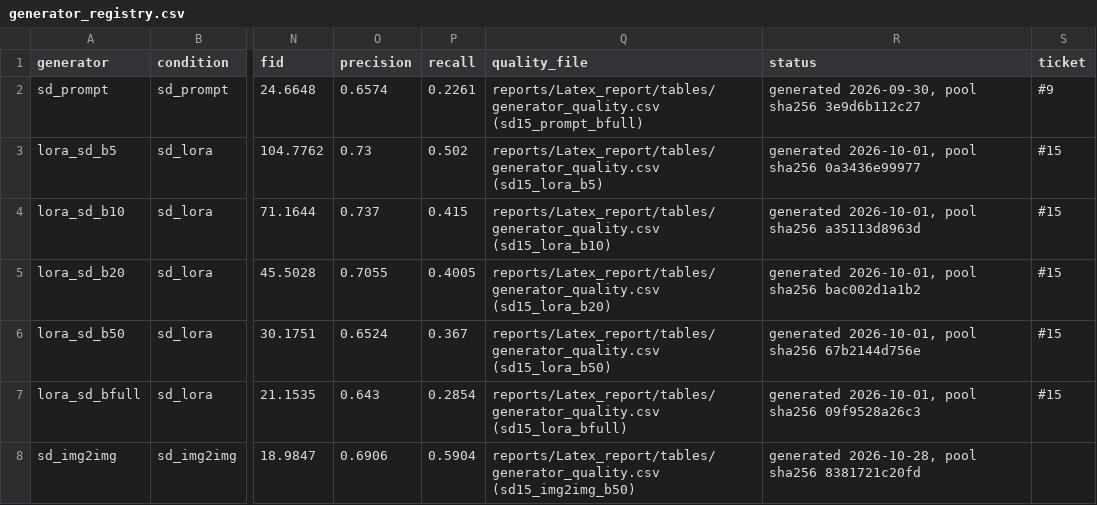
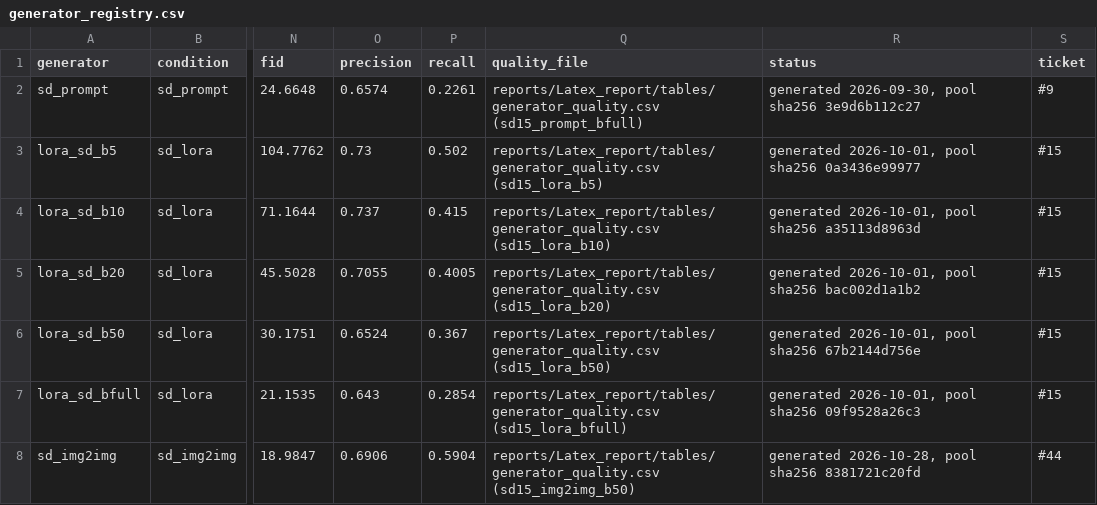
Before and after one commit to mayur212626/fall-2026-group7, a CSV file: src/component/configs/generator_registry.csv, drawn as a sheet; only a part is shown, gaps mark what is left out; the diff names each change by its address in the sheet, - before the commit and + after, or states it on an @@ line.

Commit message:
Address the review: docs for img2img, score the sets against a reference without the budget's images, registry ticket, keep the first start time

```diff
--- a/src/component/configs/generator_registry.csv
+++ b/src/component/configs/generator_registry.csv
-S8 (ticket): (empty)
+S8 (ticket): #44
```
Also changed, not shown: 6 other files.
